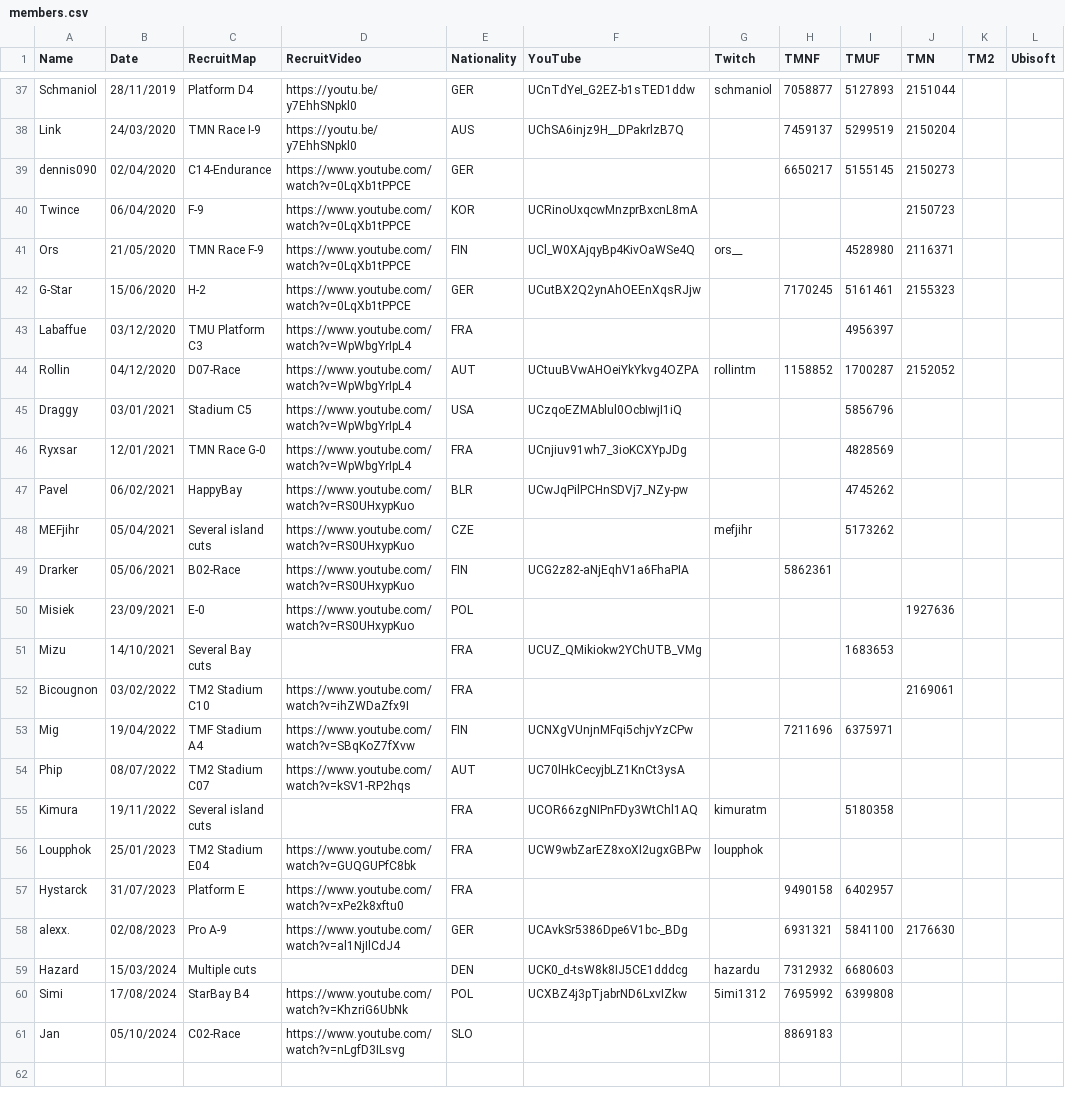
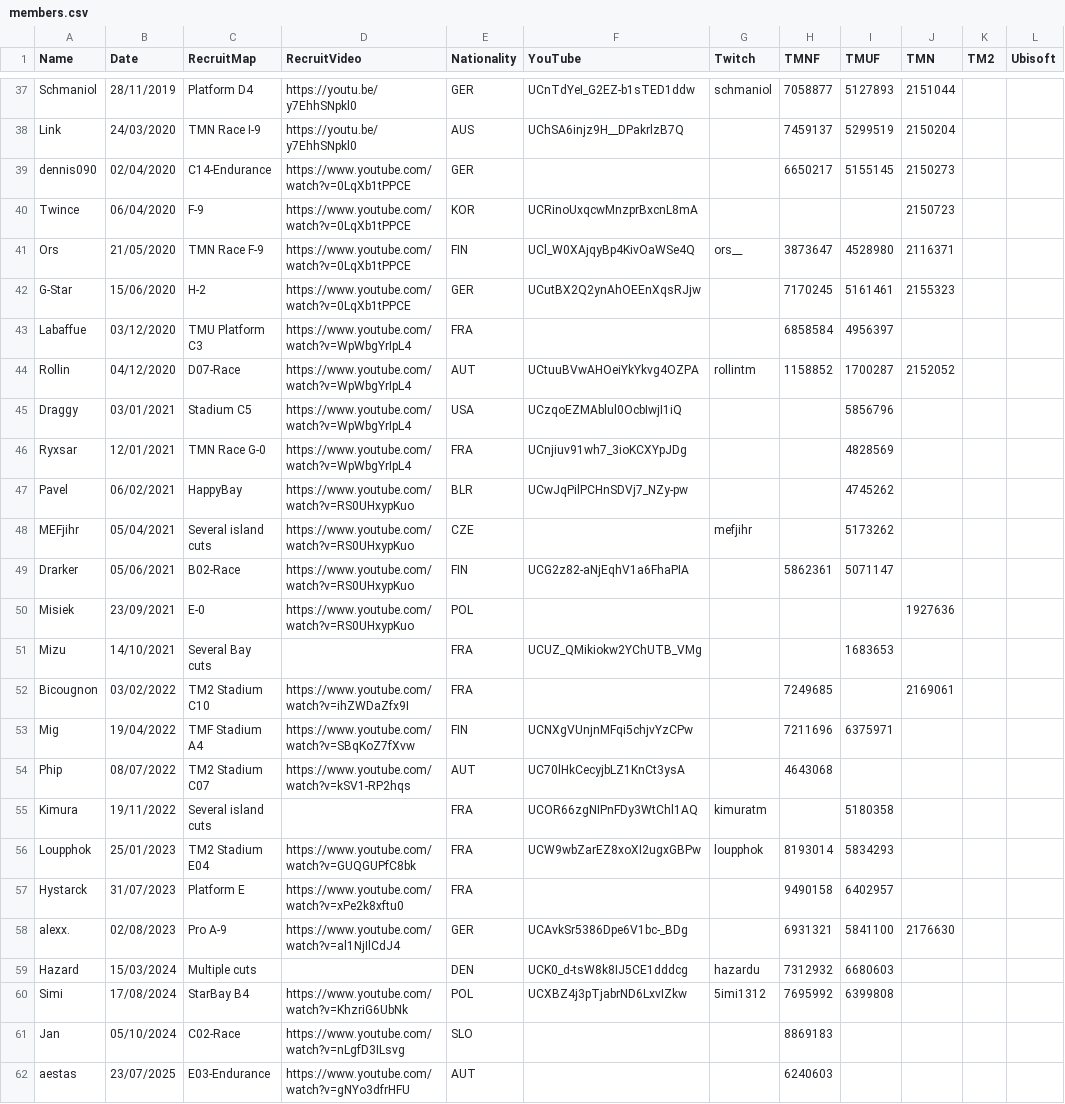
Before and after one commit to Riku-S/FastestWayOnly, a CSV file: FastestWayOnly/Resources/members.csv, drawn as a sheet; only a part is shown, gaps mark what is left out.

Commit message:
Add aestas and a bunch of other info

```diff
--- a/FastestWayOnly/Resources/members.csv
+++ b/FastestWayOnly/Resources/members.csv
@@ -40,5 +40,5 @@ dennis090;02/04/2020;C14-Endurance;https://www.youtube.com/watch?v=0LqXb1tPPCE;G
 Twince;06/04/2020;F-9;https://www.youtube.com/watch?v=0LqXb1tPPCE;KOR;UCRinoUxqcwMnzprBxcnL8mA;;;;2150723;;
-Ors;21/05/2020;TMN Race F-9;https://www.youtube.com/watch?v=0LqXb1tPPCE;FIN;UCl_W0XAjqyBp4KivOaWSe4Q;ors__;;4528980;2116371;;
+Ors;21/05/2020;TMN Race F-9;https://www.youtube.com/watch?v=0LqXb1tPPCE;FIN;UCl_W0XAjqyBp4KivOaWSe4Q;ors__;3873647;4528980;2116371;;
 G-Star;15/06/2020;H-2;https://www.youtube.com/watch?v=0LqXb1tPPCE;GER;UCutBX2Q2ynAhOEEnXqsRJjw;;7170245;5161461;2155323;;
-Labaffue;03/12/2020;TMU Platform C3;https://www.youtube.com/watch?v=WpWbgYrIpL4;FRA;;;;4956397;;;
+Labaffue;03/12/2020;TMU Platform C3;https://www.youtube.com/watch?v=WpWbgYrIpL4;FRA;;;6858584;4956397;;;
 Rollin;04/12/2020;D07-Race;https://www.youtube.com/watch?v=WpWbgYrIpL4;AUT;UCtuuBVwAHOeiYkYkvg4OZPA;rollintm;1158852;1700287;2152052;;
@@ -48,10 +48,10 @@ Pavel;06/02/2021;HappyBay;https://www.youtube.com/watch?v=RS0UHxypKuo;BLR;UCwJqP
 MEFjihr;05/04/2021;Several island cuts;https://www.youtube.com/watch?v=RS0UHxypKuo;CZE;;mefjihr;;5173262;;;
-Drarker;05/06/2021;B02-Race;https://www.youtube.com/watch?v=RS0UHxypKuo;FIN;UCG2z82-aNjEqhV1a6FhaPIA;;5862361;;;;
+Drarker;05/06/2021;B02-Race;https://www.youtube.com/watch?v=RS0UHxypKuo;FIN;UCG2z82-aNjEqhV1a6FhaPIA;;5862361;5071147;;;
 Misiek;23/09/2021;E-0;https://www.youtube.com/watch?v=RS0UHxypKuo;POL;;;;;1927636;;
 Mizu;14/10/2021;Several Bay cuts;;FRA;UCUZ_QMikiokw2YChUTB_VMg;;;1683653;;;
-Bicougnon;03/02/2022;TM2 Stadium C10;https://www.youtube.com/watch?v=ihZWDaZfx9I;FRA;;;;;2169061;;
+Bicougnon;03/02/2022;TM2 Stadium C10;https://www.youtube.com/watch?v=ihZWDaZfx9I;FRA;;;7249685;;2169061;;
 Mig;19/04/2022;TMF Stadium A4;https://www.youtube.com/watch?v=SBqKoZ7fXvw;FIN;UCNXgVUnjnMFqi5chjvYzCPw;;7211696;6375971;;;
-Phip;08/07/2022;TM2 Stadium C07;https://www.youtube.com/watch?v=kSV1-RP2hqs;AUT;UC70lHkCecyjbLZ1KnCt3ysA;;;;;;
+Phip;08/07/2022;TM2 Stadium C07;https://www.youtube.com/watch?v=kSV1-RP2hqs;AUT;UC70lHkCecyjbLZ1KnCt3ysA;;4643068;;;;
 Kimura;19/11/2022;Several island cuts;;FRA;UCOR66zgNIPnFDy3WtChl1AQ;kimuratm;;5180358;;;
-Loupphok;25/01/2023;TM2 Stadium E04;https://www.youtube.com/watch?v=GUQGUPfC8bk;FRA;UCW9wbZarEZ8xoXI2ugxGBPw;loupphok;;;;;
+Loupphok;25/01/2023;TM2 Stadium E04;https://www.youtube.com/watch?v=GUQGUPfC8bk;FRA;UCW9wbZarEZ8xoXI2ugxGBPw;loupphok;8193014;5834293;;;
 Hystarck;31/07/2023;Platform E;https://www.youtube.com/watch?v=xPe2k8xftu0;FRA;;;9490158;6402957;;;
@@ -61 +61,2 @@ Simi;17/08/2024;StarBay B4;https://www.youtube.com/watch?v=KhzriG6UbNk;POL;UCXBZ
 Jan;05/10/2024;C02-Race;https://www.youtube.com/watch?v=nLgfD3ILsvg;SLO;;;8869183;;;;
+aestas;23/07/2025;E03-Endurance;https://www.youtube.com/watch?v=gNYo3dfrHFU;AUT;;;6240603;;;;
```
